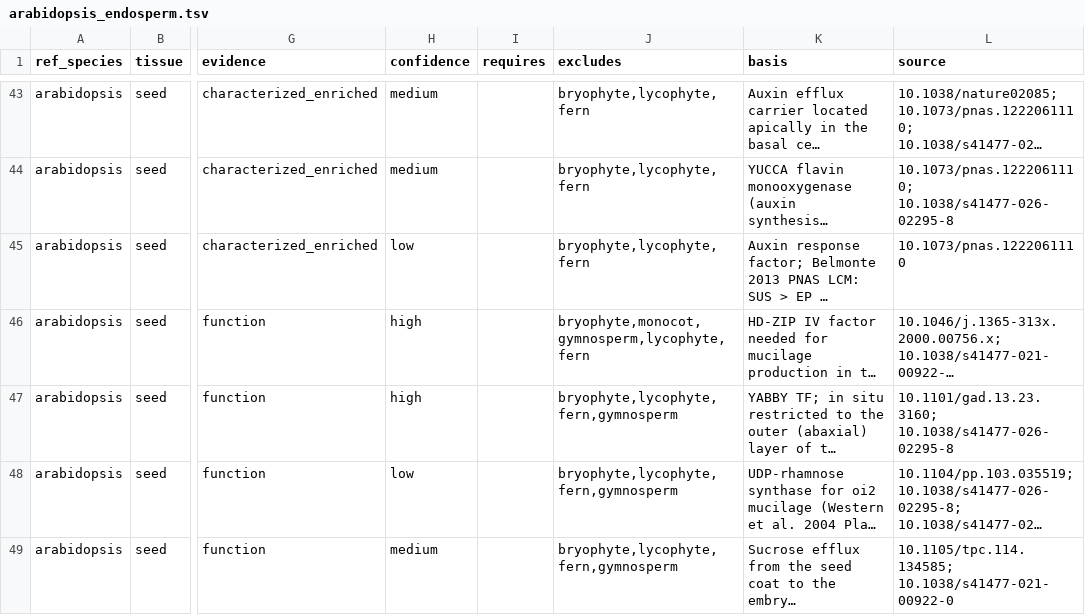
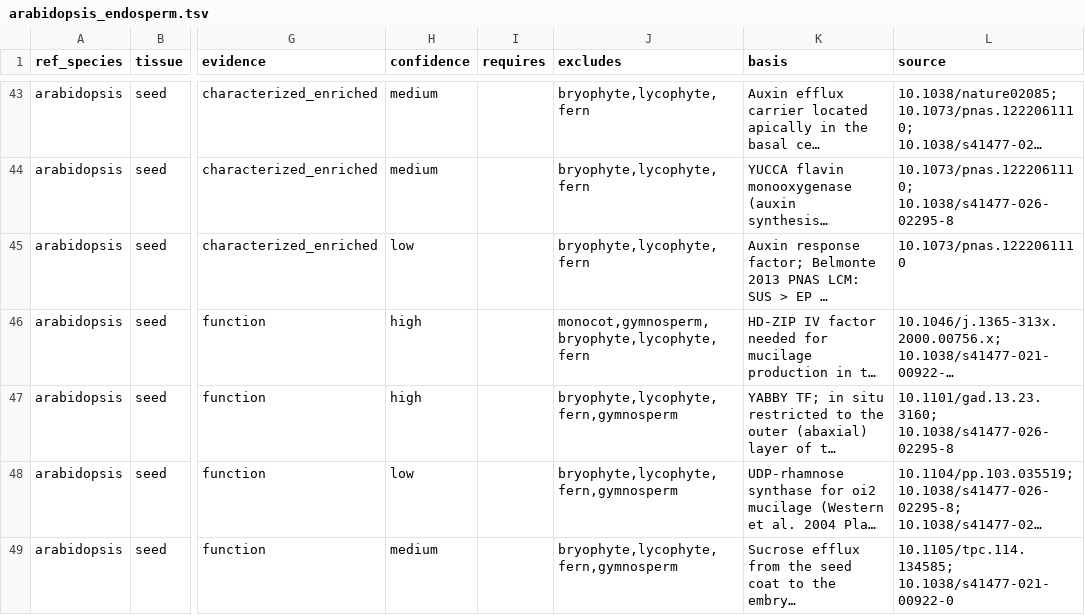
Before and after one commit to alexborowsky/plant-celltype-annotation, a TSV file: references/markers/primary/arabidopsis_endosperm.tsv, drawn as a sheet; only a part is shown, gaps mark what is left out; long unchanged cells end in …; the diff names each change by its address in the sheet, - before the commit and + after, or states it on an @@ line.

```diff
--- a/references/markers/primary/arabidopsis_endosperm.tsv
+++ b/references/markers/primary/arabidopsis_endosperm.tsv
-J46 (excludes): bryophyte,monocot,gymnosperm,lycophyte,fern
+J46 (excludes): monocot,gymnosperm,bryophyte,lycophyte,fern
```
Also changed, not shown: references/atlas_catalog.tsv, references/markers/arabidopsis_leaf.tsv, 17 other files.
